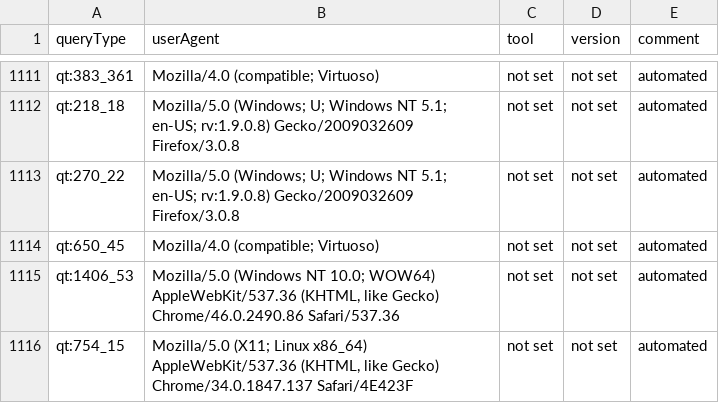
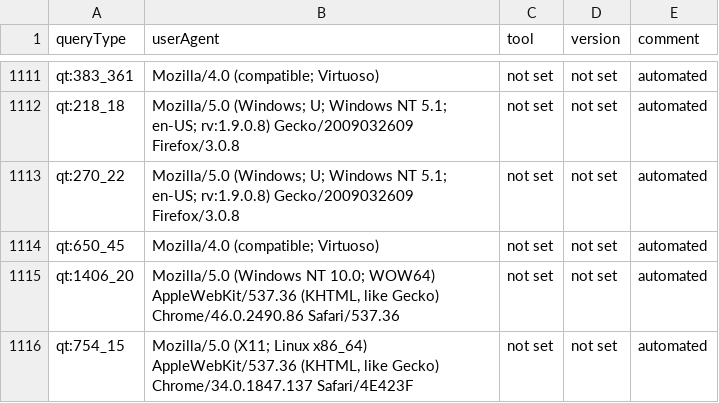
Before and after one commit to Wikidata/QueryAnalysis, a TSV file: preBuildQueryTypeFiles/toolMapping.tsv, drawn as a sheet; only a part is shown, gaps mark what is left out.

```diff
--- a/preBuildQueryTypeFiles/toolMapping.tsv
+++ b/preBuildQueryTypeFiles/toolMapping.tsv
@@ -1114,3 +1114,3 @@ qt:270_22	Mozilla/5.0 (Windows; U; Windows NT 5.1; en-US; rv:1.9.0.8) Gecko/2009
 qt:650_45	Mozilla/4.0 (compatible; Virtuoso)	not set	not set	automated
-qt:1406_53	Mozilla/5.0 (Windows NT 10.0; WOW64) AppleWebKit/537.36 (KHTML, like Gecko) Chrome/46.0.2490.86 Safari/537.36	not set	not set	automated
+qt:1406_20	Mozilla/5.0 (Windows NT 10.0; WOW64) AppleWebKit/537.36 (KHTML, like Gecko) Chrome/46.0.2490.86 Safari/537.36	not set	not set	automated
 qt:754_15	Mozilla/5.0 (X11; Linux x86_64) AppleWebKit/537.36 (KHTML, like Gecko) Chrome/34.0.1847.137 Safari/4E423F	not set	not set	automated
```
Also changed, not shown: 1 other file.
